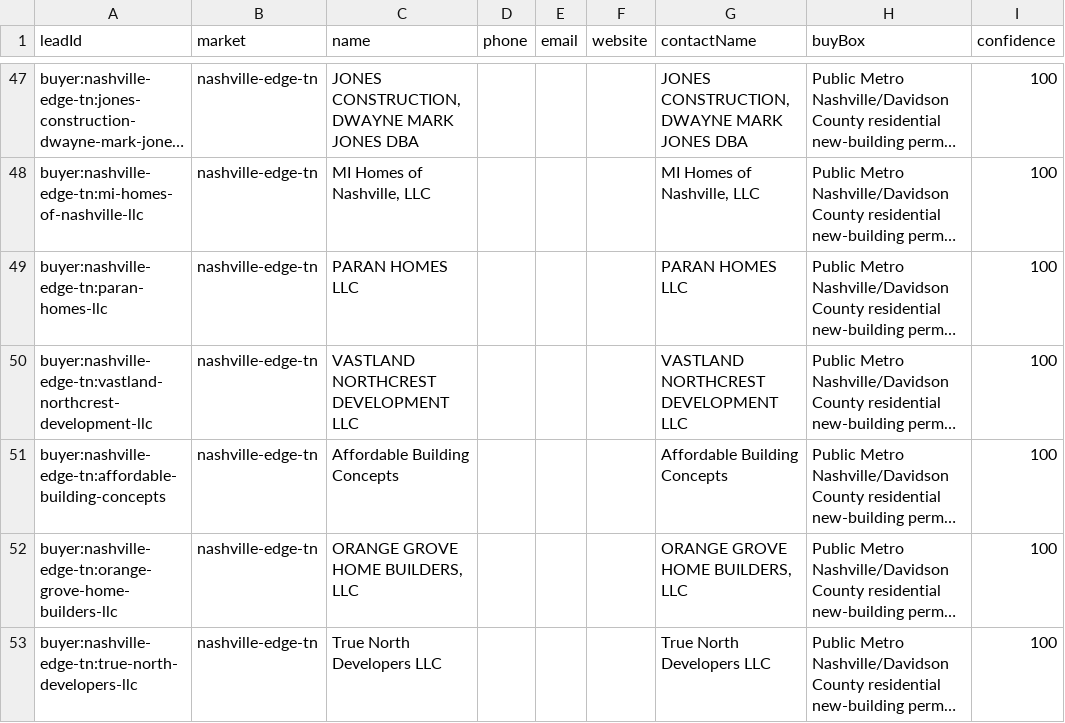
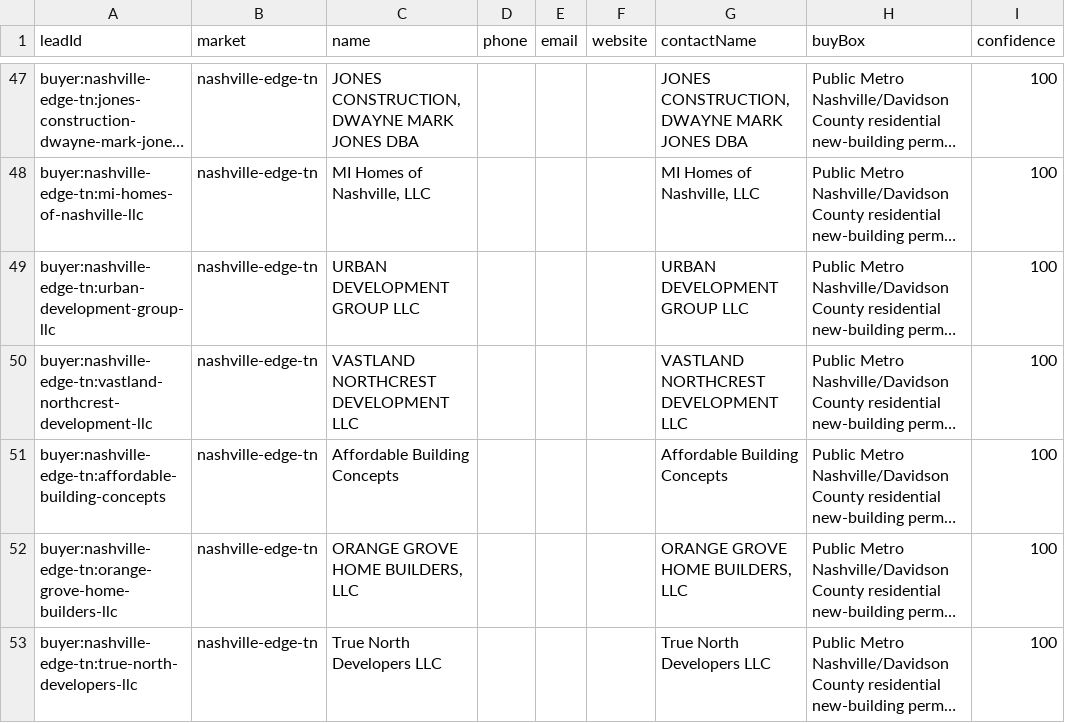
Before and after one commit to marvelus-tech/land-dealflow-os, a CSV file: data/generated/areas/nashville-edge-tn/buyers.csv, drawn as a sheet; only a part is shown, gaps mark what is left out; long unchanged cells end in …; the diff covers the shown part only; the diff names each change by its address in the sheet, - before the commit and + after, or states it on an @@ line.

Commit message:
chore: publish generated lead deltas

```diff
--- a/data/generated/areas/nashville-edge-tn/buyers.csv
+++ b/data/generated/areas/nashville-edge-tn/buyers.csv
-A49 (leadId): buyer:nashville-edge-tn:paran-homes-llc
+A49 (leadId): buyer:nashville-edge-tn:urban-development-group-llc
-C49 (name): PARAN HOMES LLC
+C49 (name): URBAN DEVELOPMENT GROUP LLC
-G49 (contactName): PARAN HOMES LLC
+G49 (contactName): URBAN DEVELOPMENT GROUP LLC
```
Also changed, not shown: 5 added rows, 5 removed rows and 5 moved rows elsewhere in this file, data/generated/areas/nashville-edge-tn/buyer_validation.csv, data/generated/queues/buyer_validation.csv, 11 other files.
